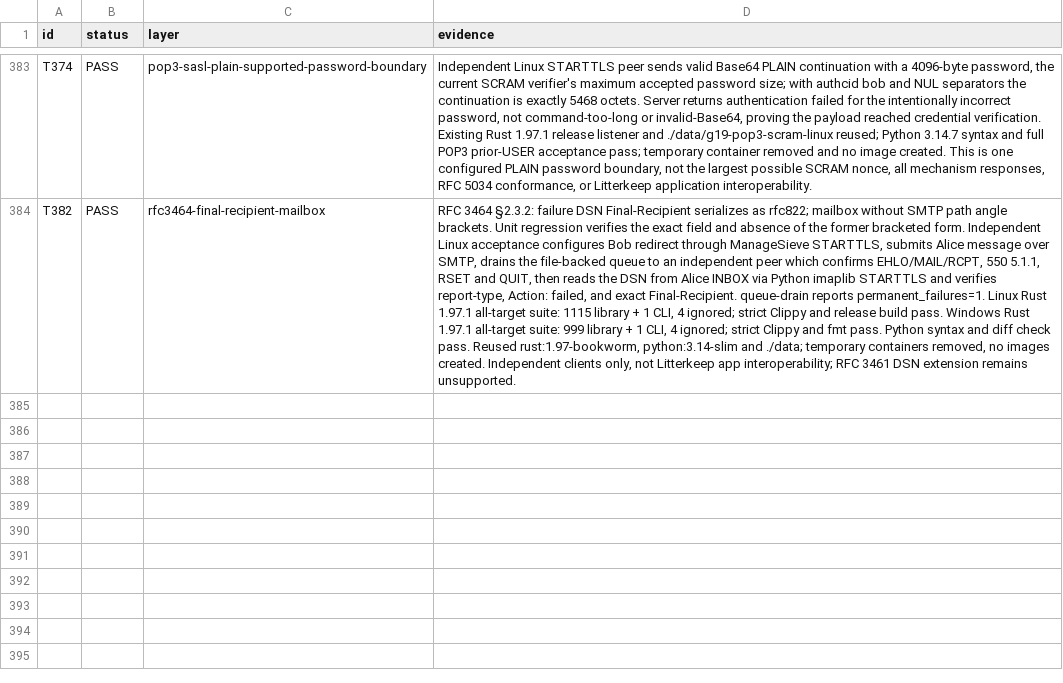
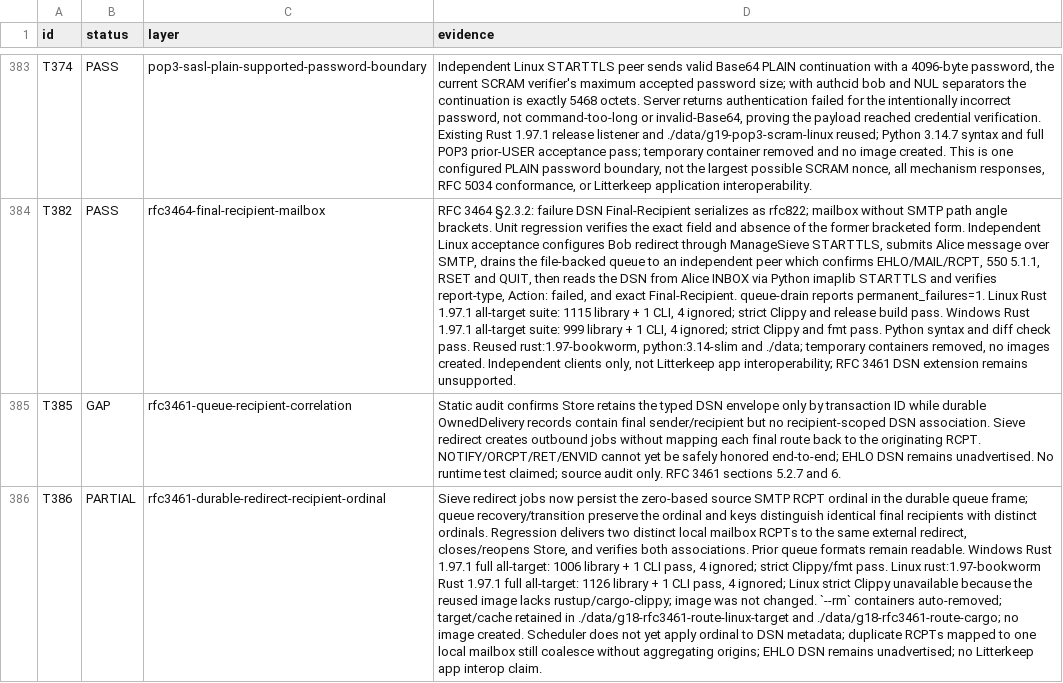
Before and after one commit to thepirateclub/litterkeep-server, a TSV file: docs/acceptance.tsv, drawn as a sheet; only a part is shown, gaps mark what is left out; the diff names each change by its address in the sheet, - before the commit and + after, or states it on an @@ line.

Commit message:
feat(smtp): preserve source recipient on redirects

```diff
--- a/docs/acceptance.tsv
+++ b/docs/acceptance.tsv
+row 385: T385 | GAP | rfc3461-queue-recipient-correlation | Static audit confirms Store retains the typed DSN envelope only by transaction ID while durable OwnedDelivery records contain final sender/recipient but no recipient-scoped DSN association. Sieve redirect creates outbound jobs without mapping each final route back to the originating RCPT. NOTIFY/ORCPT/RET/ENVID cannot yet be safely honored end-to-end; EHLO DSN remains unadvertised. No runtime test claimed; source audit only. RFC 3461 sections 5.2.7 and 6.
+row 386: T386 | PARTIAL | rfc3461-durable-redirect-recipient-ordinal | Sieve redirect jobs now persist the zero-based source SMTP RCPT ordinal in the durable queue frame; queue recovery/transition preserve the ordinal and keys distinguish identical final recipients with distinct ordinals. Regression delivers two distinct local mailbox RCPTs to the same external redirect, closes/reopens Store, and verifies both associations. Prior queue formats remain readable. Windows Rust 1.97.1 full all-target: 1006 library + 1 CLI pass, 4 ignored; strict Clippy/fmt pass. Linux rust:1.97-bookworm Rust 1.97.1 full all-target: 1126 library + 1 CLI pass, 4 ignored; Linux strict Clippy unavailable because the reused image lacks rustup/cargo-clippy; image was not changed. `--rm` containers auto-removed; target/cache retained in ./data/g18-rfc3461-route-linux-target and ./data/g18-rfc3461-route-cargo; no image created. Scheduler does not yet apply ordinal to DSN metadata; duplicate RCPTs mapped to one local mailbox still coalesce without aggregating origins; EHLO DSN remains unadvertised; no Litterkeep app interop claim.
```
Also changed, not shown: 11 other files.
